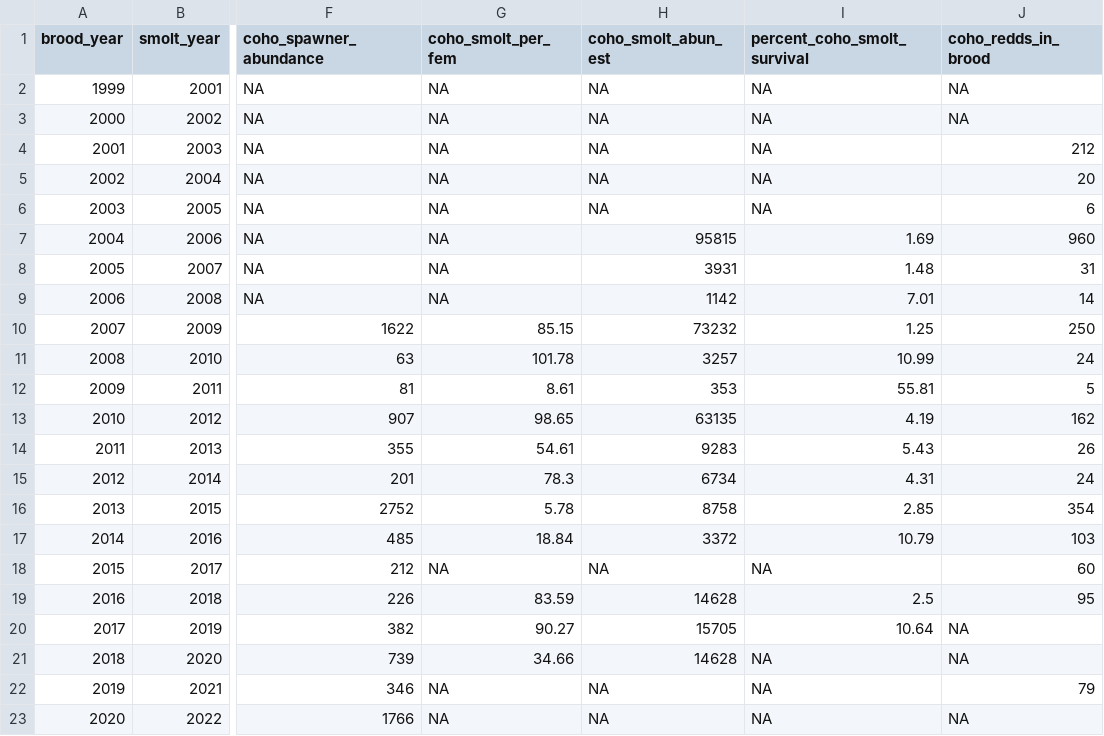
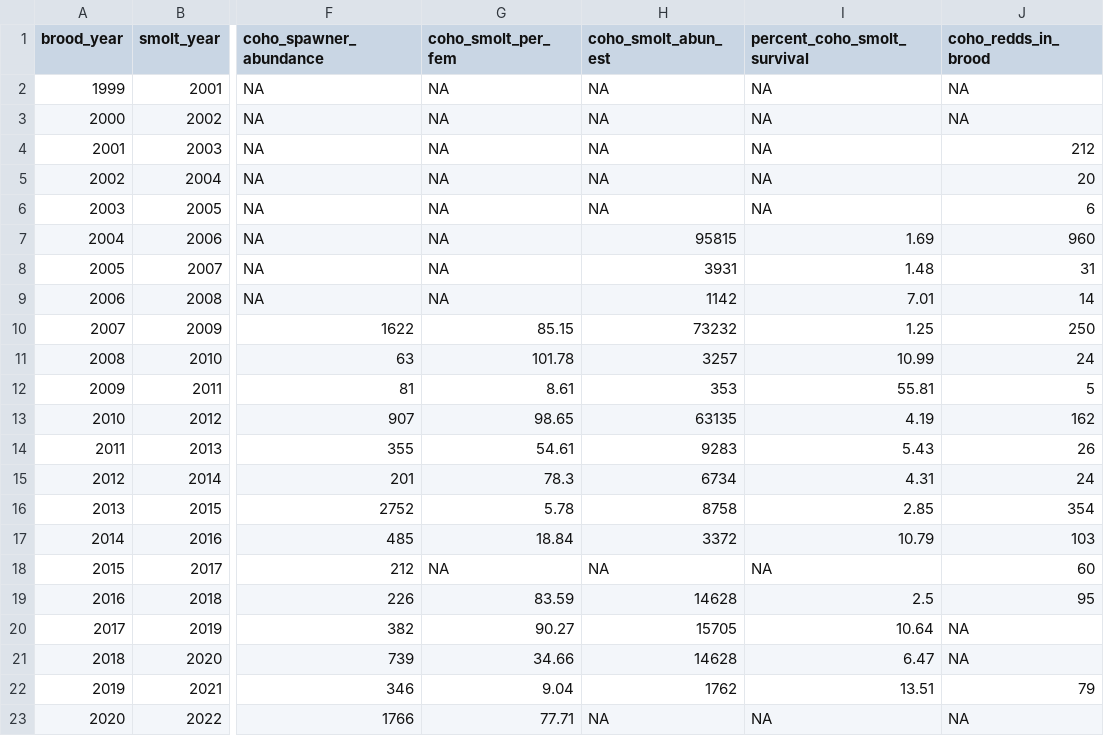
Before and after one commit to cmkouba/Fish_hydrometrics_MS, a CSV file: Graphics and Supplements/Supplemental Table 2 - Flow Metrics by Brood Year.csv, drawn as a sheet; only a part is shown, gaps mark what is left out; the diff names each change by its address in the sheet, - before the commit and + after, or states it on an @@ line.

Commit message:
lasso figures and fish data updates

```diff
--- a/Graphics and Supplements/Supplemental Table 2 - Flow Metrics by Brood Year.csv
+++ b/Graphics and Supplements/Supplemental Table 2 - Flow Metrics by Brood Year.csv
-I21 (percent_coho_smolt_survival): NA
+I21 (percent_coho_smolt_survival): 6.47
-G22 (coho_smolt_per_fem): NA
+G22 (coho_smolt_per_fem): 9.04
-H22 (coho_smolt_abun_est): NA
+H22 (coho_smolt_abun_est): 1762
-I22 (percent_coho_smolt_survival): NA
+I22 (percent_coho_smolt_survival): 13.51
-G23 (coho_smolt_per_fem): NA
+G23 (coho_smolt_per_fem): 77.71
```
Also changed, not shown: 21 other files.
